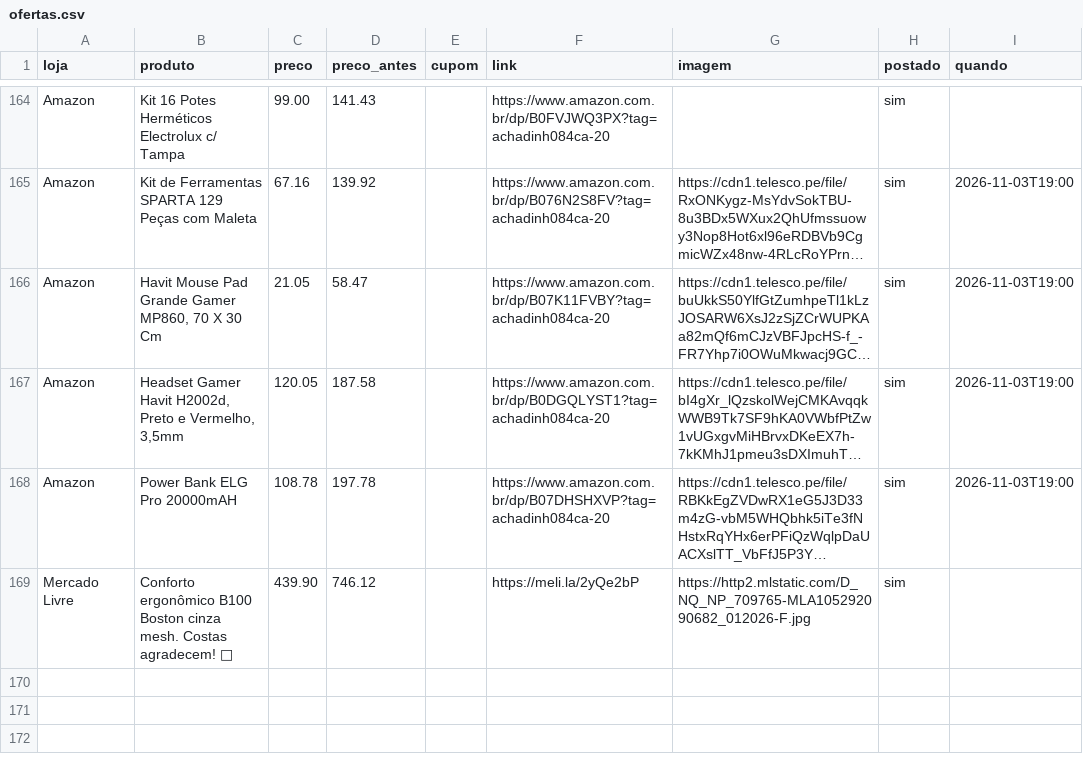
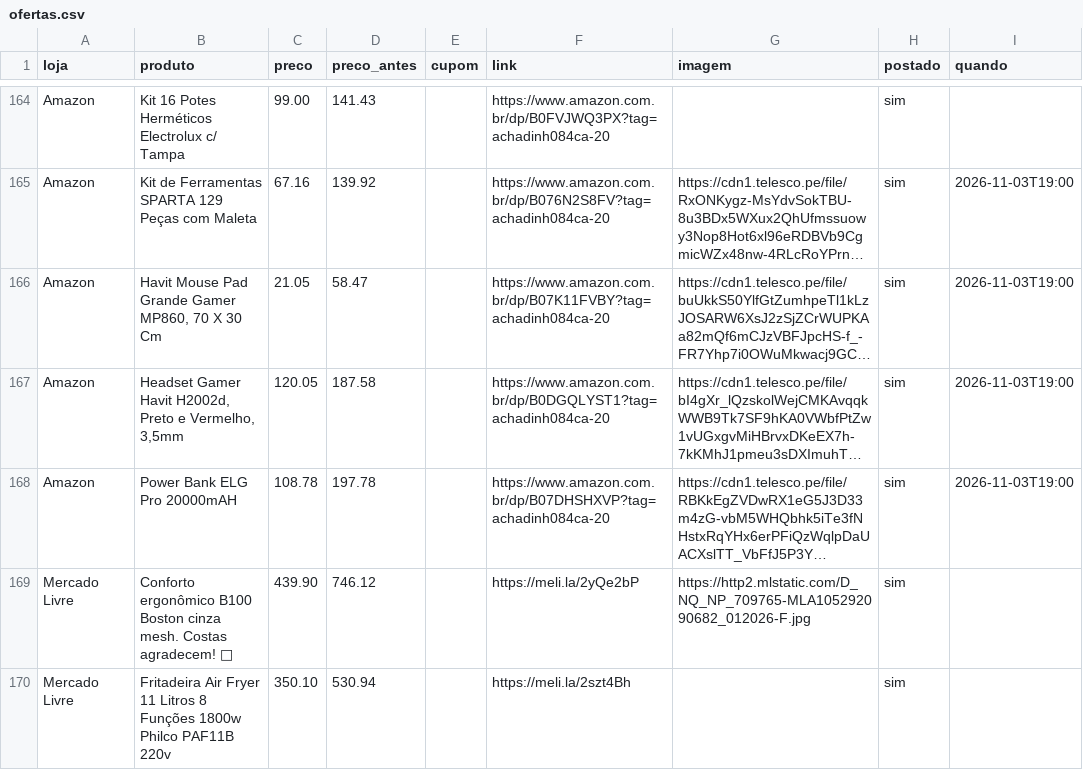
Before and after one commit to achadosindy-web/achadinhosbot, a CSV file: perfis/blackfriday/ofertas.csv, drawn as a sheet; only a part is shown, gaps mark what is left out; long unchanged cells end in …; the diff names each change by its address in the sheet, - before the commit and + after, or states it on an @@ line.

```diff
--- a/perfis/blackfriday/ofertas.csv
+++ b/perfis/blackfriday/ofertas.csv
+row 170: Mercado Livre | Fritadeira Air Fryer 11 Litros 8 Funções 1800w Philco PAF11B 220v | 350.10 | 530.94 |  | https://meli.la/2szt4Bh |  | sim
```
Also changed, not shown: 2 other files.
